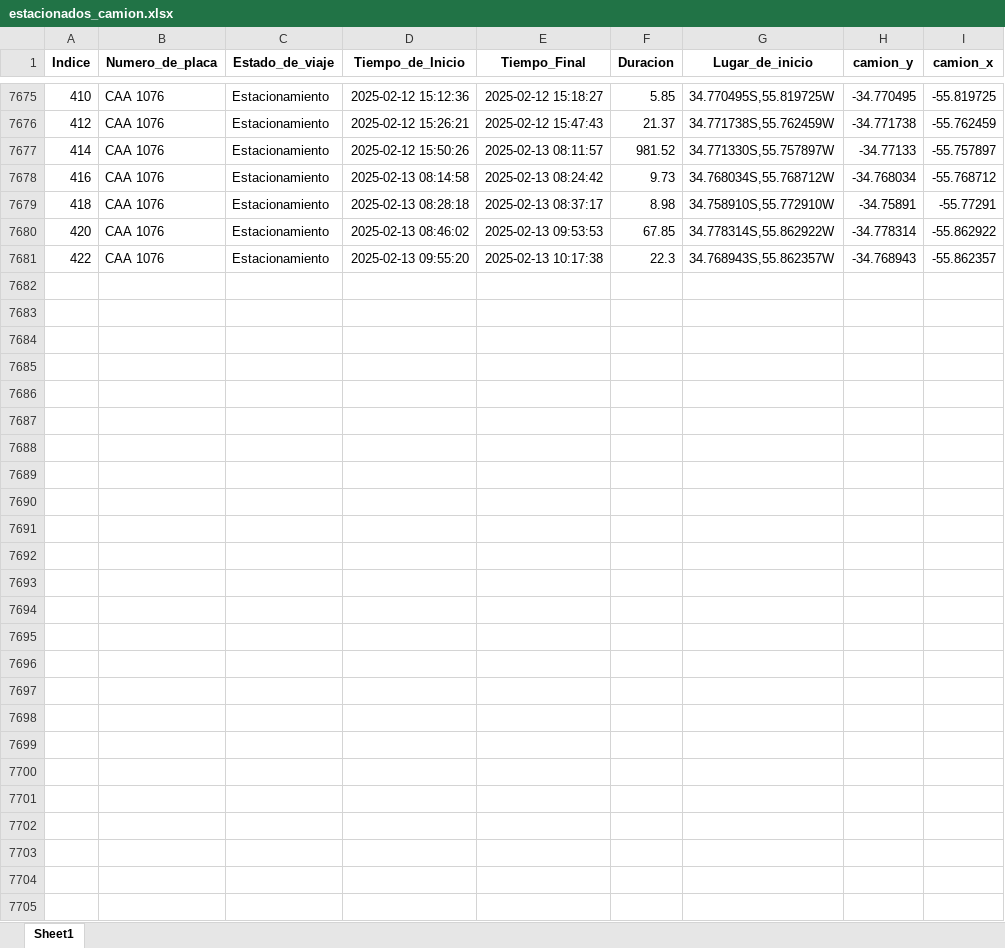
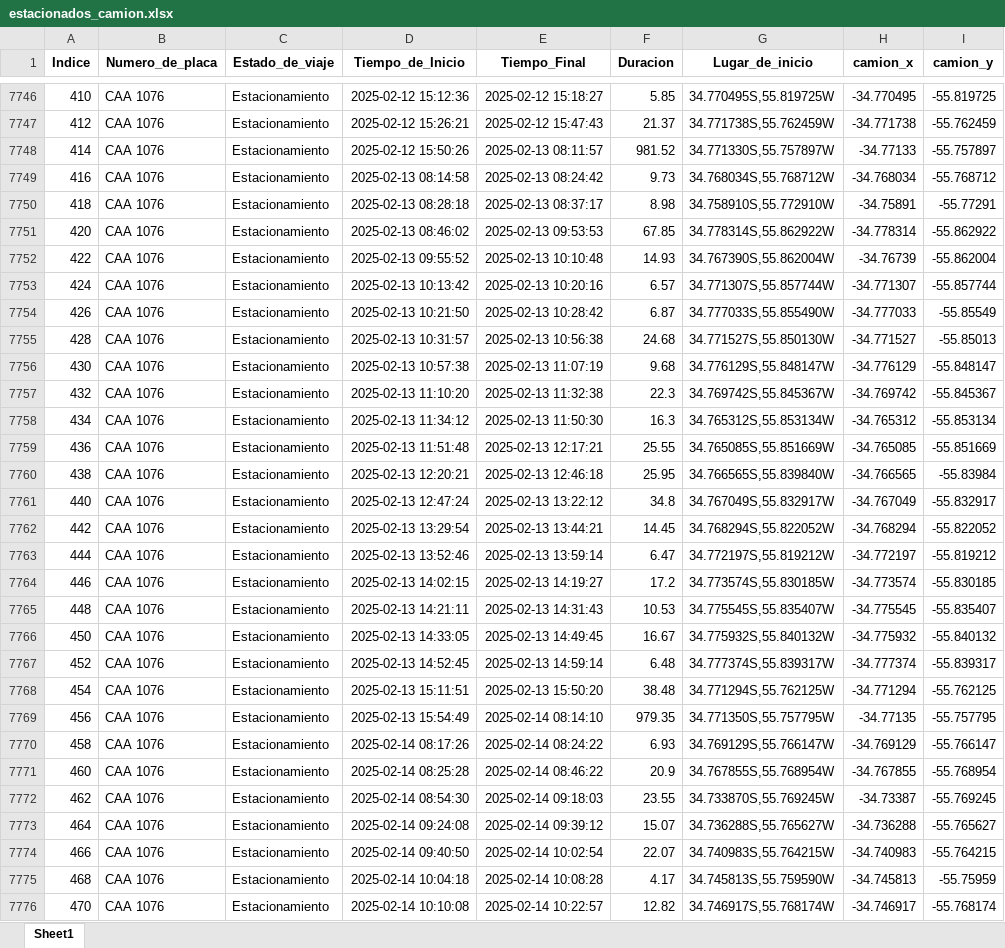
Before and after one commit to bisturito/1-ORIGINAL-DimalMaps, an Excel workbook: data/Limpia/estacionados_camion.xlsx, sheet Sheet1, drawn as a sheet; only a part is shown, gaps mark what is left out; values as stored, in another font and other column widths than the file's, no borders; addresses are those after the commit; the diff covers the shown part only; the diff names each change by its address in the sheet, - before the commit and + after, or states it on an @@ line.

```diff
--- a/data/Limpia/estacionados_camion.xlsx (sheet Sheet1)
+++ b/data/Limpia/estacionados_camion.xlsx (sheet Sheet1)
-H1: camion_y
+H1: camion_x
-I1: camion_x
+I1: camion_y
-D7752 (Tiempo_de_Inicio): 2025-02-13 09:55:20
+D7752 (Tiempo_de_Inicio): 2025-02-13 09:55:52
-E7752 (Tiempo_Final): 2025-02-13 10:17:38
+E7752 (Tiempo_Final): 2025-02-13 10:10:48
-F7752 (Duracion): 22.3
+F7752 (Duracion): 14.93
-G7752 (Lugar_de_inicio): 34.768943S,55.862357W
+G7752 (Lugar_de_inicio): 34.767390S,55.862004W
-H7752 (camion_x): -34.768943
+H7752 (camion_x): -34.76739
-I7752 (camion_y): -55.862357
+I7752 (camion_y): -55.862004
+row 7753: 424 | CAA 1076 | Estacionamiento | 2025-02-13 10:13:42 | 2025-02-13 10:20:16 | 6.57 | 34.771307S,55.857744W | -34.771307 | -55.857744
+row 7754: 426 | CAA 1076 | Estacionamiento | 2025-02-13 10:21:50 | 2025-02-13 10:28:42 | 6.87 | 34.777033S,55.855490W | -34.777033 | -55.85549
+row 7755: 428 | CAA 1076 | Estacionamiento | 2025-02-13 10:31:57 | 2025-02-13 10:56:38 | 24.68 | 34.771527S,55.850130W | -34.771527 | -55.85013
+row 7756: 430 | CAA 1076 | Estacionamiento | 2025-02-13 10:57:38 | 2025-02-13 11:07:19 | 9.68 | 34.776129S,55.848147W | -34.776129 | -55.848147
+row 7757: 432 | CAA 1076 | Estacionamiento | 2025-02-13 11:10:20 | 2025-02-13 11:32:38 | 22.3 | 34.769742S,55.845367W | -34.769742 | -55.845367
+row 7758: 434 | CAA 1076 | Estacionamiento | 2025-02-13 11:34:12 | 2025-02-13 11:50:30 | 16.3 | 34.765312S,55.853134W | -34.765312 | -55.853134
+row 7759: 436 | CAA 1076 | Estacionamiento | 2025-02-13 11:51:48 | 2025-02-13 12:17:21 | 25.55 | 34.765085S,55.851669W | -34.765085 | -55.851669
+row 7760: 438 | CAA 1076 | Estacionamiento | 2025-02-13 12:20:21 | 2025-02-13 12:46:18 | 25.95 | 34.766565S,55.839840W | -34.766565 | -55.83984
+row 7761: 440 | CAA 1076 | Estacionamiento | 2025-02-13 12:47:24 | 2025-02-13 13:22:12 | 34.8 | 34.767049S,55.832917W | -34.767049 | -55.832917
+row 7762: 442 | CAA 1076 | Estacionamiento | 2025-02-13 13:29:54 | 2025-02-13 13:44:21 | 14.45 | 34.768294S,55.822052W | -34.768294 | -55.822052
+row 7763: 444 | CAA 1076 | Estacionamiento | 2025-02-13 13:52:46 | 2025-02-13 13:59:14 | 6.47 | 34.772197S,55.819212W | -34.772197 | -55.819212
+row 7764: 446 | CAA 1076 | Estacionamiento | 2025-02-13 14:02:15 | 2025-02-13 14:19:27 | 17.2 | 34.773574S,55.830185W | -34.773574 | -55.830185
+row 7765: 448 | CAA 1076 | Estacionamiento | 2025-02-13 14:21:11 | 2025-02-13 14:31:43 | 10.53 | 34.775545S,55.835407W | -34.775545 | -55.835407
+row 7766: 450 | CAA 1076 | Estacionamiento | 2025-02-13 14:33:05 | 2025-02-13 14:49:45 | 16.67 | 34.775932S,55.840132W | -34.775932 | -55.840132
+row 7767: 452 | CAA 1076 | Estacionamiento | 2025-02-13 14:52:45 | 2025-02-13 14:59:14 | 6.48 | 34.777374S,55.839317W | -34.777374 | -55.839317
+row 7768: 454 | CAA 1076 | Estacionamiento | 2025-02-13 15:11:51 | 2025-02-13 15:50:20 | 38.48 | 34.771294S,55.762125W | -34.771294 | -55.762125
+row 7769: 456 | CAA 1076 | Estacionamiento | 2025-02-13 15:54:49 | 2025-02-14 08:14:10 | 979.35 | 34.771350S,55.757795W | -34.77135 | -55.757795
+row 7770: 458 | CAA 1076 | Estacionamiento | 2025-02-14 08:17:26 | 2025-02-14 08:24:22 | 6.93 | 34.769129S,55.766147W | -34.769129 | -55.766147
+row 7771: 460 | CAA 1076 | Estacionamiento | 2025-02-14 08:25:28 | 2025-02-14 08:46:22 | 20.9 | 34.767855S,55.768954W | -34.767855 | -55.768954
+row 7772: 462 | CAA 1076 | Estacionamiento | 2025-02-14 08:54:30 | 2025-02-14 09:18:03 | 23.55 | 34.733870S,55.769245W | -34.73387 | -55.769245
+row 7773: 464 | CAA 1076 | Estacionamiento | 2025-02-14 09:24:08 | 2025-02-14 09:39:12 | 15.07 | 34.736288S,55.765627W | -34.736288 | -55.765627
+row 7774: 466 | CAA 1076 | Estacionamiento | 2025-02-14 09:40:50 | 2025-02-14 10:02:54 | 22.07 | 34.740983S,55.764215W | -34.740983 | -55.764215
+row 7775: 468 | CAA 1076 | Estacionamiento | 2025-02-14 10:04:18 | 2025-02-14 10:08:28 | 4.17 | 34.745813S,55.759590W | -34.745813 | -55.75959
+row 7776: 470 | CAA 1076 | Estacionamiento | 2025-02-14 10:10:08 | 2025-02-14 10:22:57 | 12.82 | 34.746917S,55.768174W | -34.746917 | -55.768174
```
Also changed, not shown: 71 added rows and 10 edited cells elsewhere in this sheet, data/Limpia/Tareas-limpio.xlsx, 5 other files.
